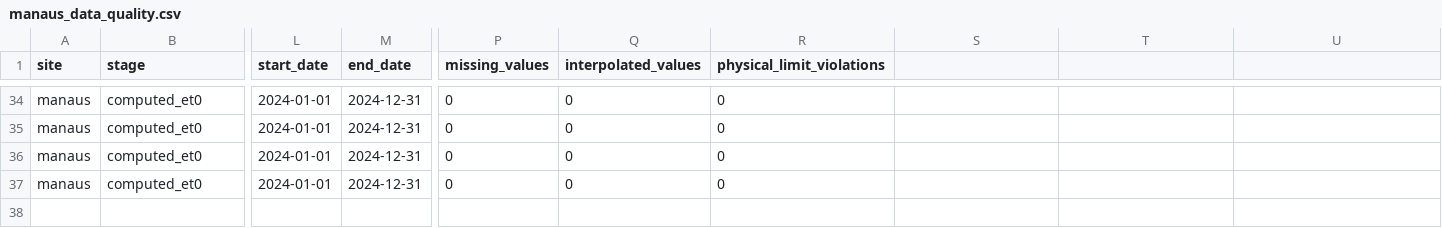
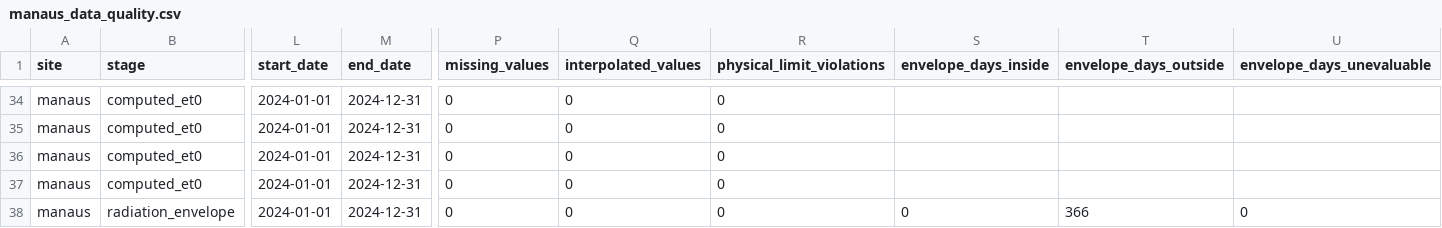
Before and after one commit to brunomartinsmv/eto-methods-comparison, a CSV file: outputs/reports/manaus_data_quality.csv, drawn as a sheet; only a part is shown, gaps mark what is left out; rows hold the shown columns only; the diff names each change by its address in the sheet, - before the commit and + after, or states it on an @@ line.

```diff
--- a/outputs/reports/manaus_data_quality.csv
+++ b/outputs/reports/manaus_data_quality.csv
-S1: (empty)
+S1: envelope_days_inside
-T1: (empty)
+T1: envelope_days_outside
-U1: (empty)
+U1: envelope_days_unevaluable
+row 38: manaus | radiation_envelope | 2024-01-01 | 2024-12-31 | 0 | 0 | 0 | 0 | 366 | 0
```
Also changed, not shown: outputs/reports/data_quality_summary.csv, outputs/reports/piracicaba_data_quality.csv, 45 other files.
